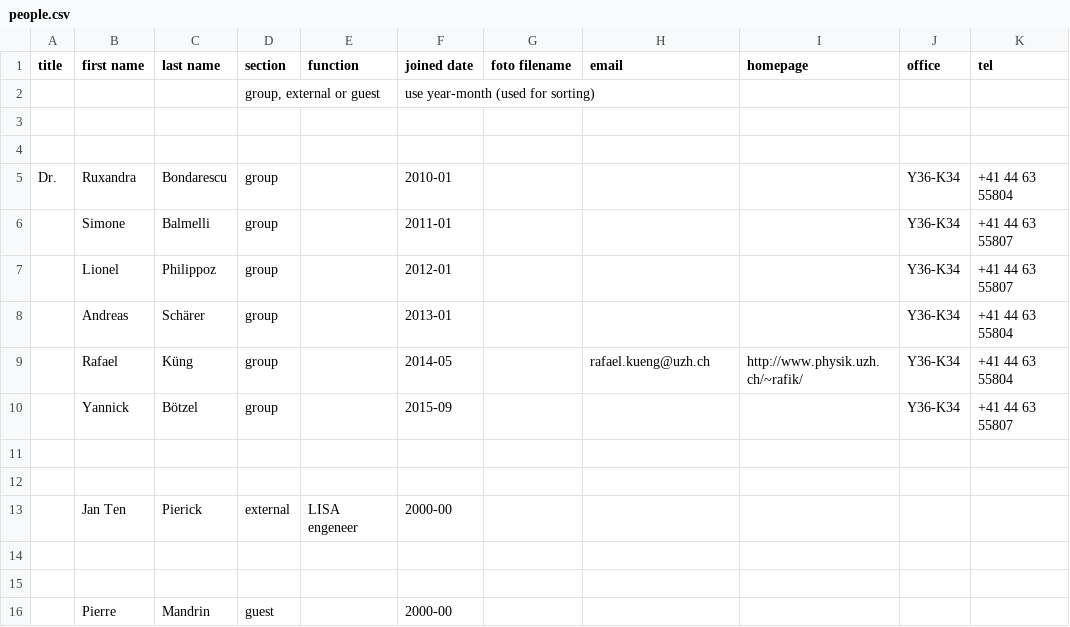
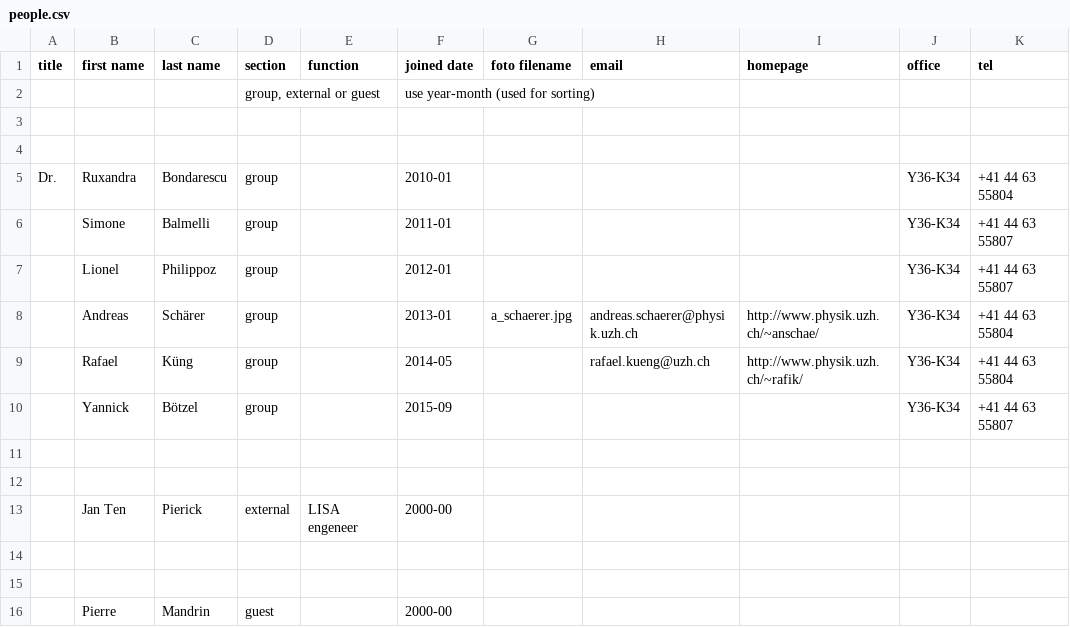
Before and after one commit to AstroPhysicsUZH/group_homepage, a CSV file: people/people.csv, drawn as a sheet; the diff names each change by its address in the sheet, - before the commit and + after, or states it on an @@ line.

Commit message:
added andreas

```diff
--- a/people/people.csv
+++ b/people/people.csv
-G8 (foto filename): (empty)
+G8 (foto filename): a_schaerer.jpg
-H8 (email): (empty)
+H8 (email): andreas.schaerer@physik.uzh.ch
-I8 (homepage): (empty)
+I8 (homepage): http://www.physik.uzh.ch/~anschae/
```
Also changed, not shown: 2 other files.
